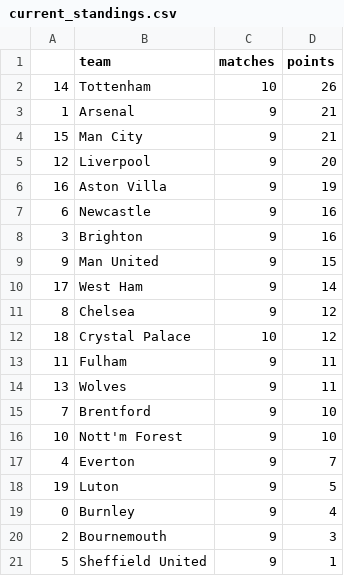
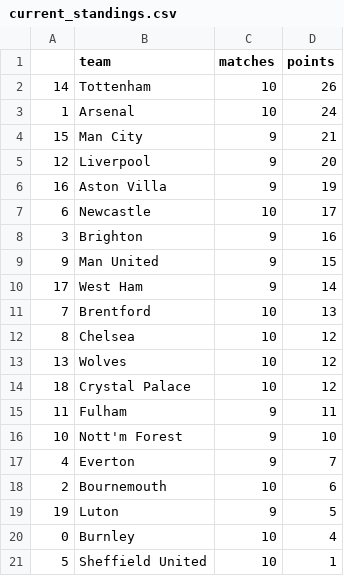
Before and after one commit to AndresNavarrete/football_predictor, a CSV file: data/forecast/current_standings.csv, drawn as a sheet.

```diff
--- a/data/forecast/current_standings.csv
+++ b/data/forecast/current_standings.csv
@@ -2,3 +2,3 @@
 14,Tottenham,10,26
-1,Arsenal,9,21
+1,Arsenal,10,24
 15,Man City,9,21
@@ -6,3 +6,3 @@
 16,Aston Villa,9,19
-6,Newcastle,9,16
+6,Newcastle,10,17
 3,Brighton,9,16
@@ -10,12 +10,12 @@
 17,West Ham,9,14
-8,Chelsea,9,12
+7,Brentford,10,13
+8,Chelsea,10,12
+13,Wolves,10,12
 18,Crystal Palace,10,12
 11,Fulham,9,11
-13,Wolves,9,11
-7,Brentford,9,10
 10,Nott'm Forest,9,10
 4,Everton,9,7
+2,Bournemouth,10,6
 19,Luton,9,5
-0,Burnley,9,4
-2,Bournemouth,9,3
-5,Sheffield United,9,1
+0,Burnley,10,4
+5,Sheffield United,10,1
```
Also changed, not shown: data/forecast/standings.csv, data/ml/fixture.csv, 2 other files.
